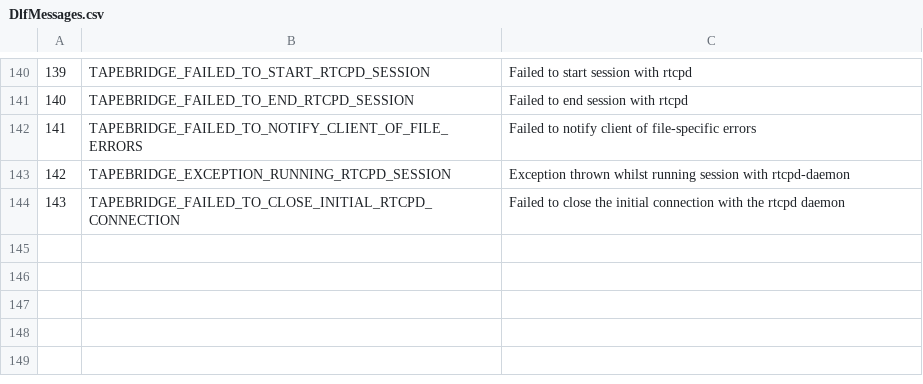
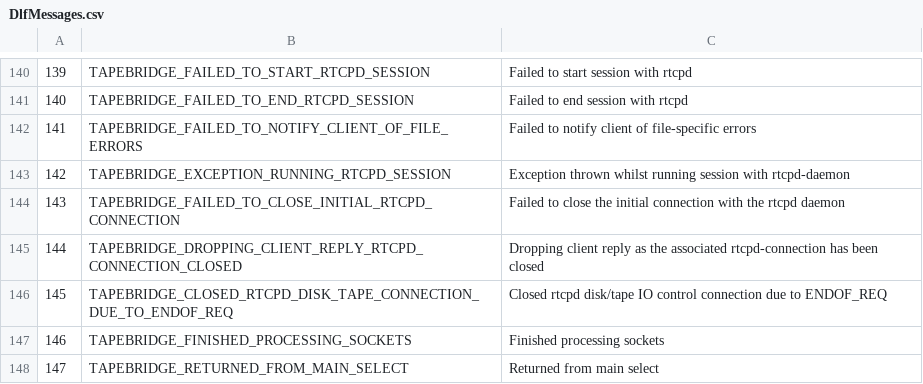
Before and after one commit to cern-cta/CTA, a CSV file: castor/tape/tapebridge/DlfMessages.csv, drawn as a sheet; only a part is shown, gaps mark what is left out; the diff names each change by its address in the sheet, - before the commit and + after, or states it on an @@ line.

Commit message:
bug #87429: Implementation of the bulk tapegatewayd/tapebridged protocol has introduced a bug when handling file-specific errors
Work in progress.

```diff
--- a/castor/tape/tapebridge/DlfMessages.csv
+++ b/castor/tape/tapebridge/DlfMessages.csv
+row 145: 144 | TAPEBRIDGE_DROPPING_CLIENT_REPLY_RTCPD_CONNECTION_CLOSED | Dropping client reply as the associated rtcpd-connection has been closed
+row 146: 145 | TAPEBRIDGE_CLOSED_RTCPD_DISK_TAPE_CONNECTION_DUE_TO_ENDOF_REQ | Closed rtcpd disk/tape IO control connection due to ENDOF_REQ
+row 147: 146 | TAPEBRIDGE_FINISHED_PROCESSING_SOCKETS | Finished processing sockets
+row 148: 147 | TAPEBRIDGE_RETURNED_FROM_MAIN_SELECT | Returned from main select
```
Also changed, not shown: 7 other files.
